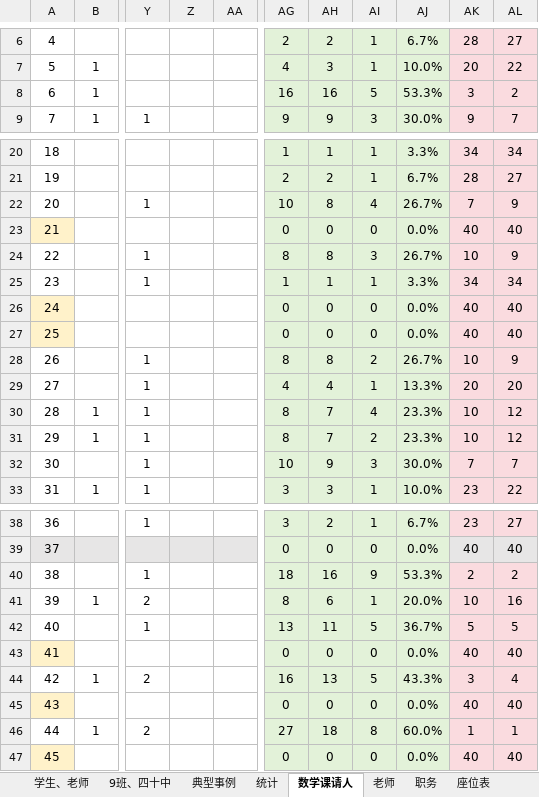
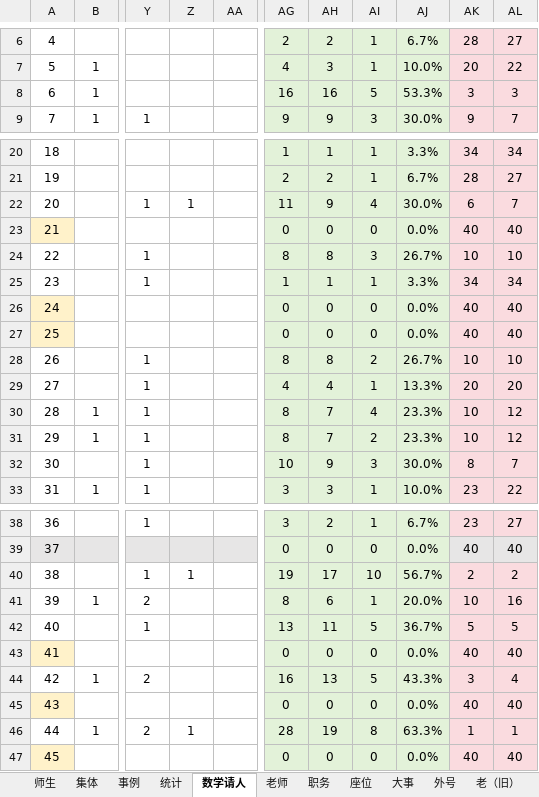
Before and after one commit to dsywy1698/dsywy1698.github.io, an Excel workbook: c/9班资料.xlsx, sheet 数学请人, drawn as a sheet; only a part is shown, gaps mark what is left out; values as stored, in another font and other column widths than the file's, no borders; conditional formats not drawn; the diff names each change by its address in the sheet, - before the commit and + after, or states it on an @@ line.

```diff
--- a/c/9班资料.xlsx (sheet 数学请人)
+++ b/c/9班资料.xlsx (sheet 数学请人)
-sheet tab: 学生、老师
+sheet tab: 师生
-sheet tab: 9班、四十中
+sheet tab: 集体
-sheet tab: 典型事例
+sheet tab: 事例
-sheet tab: 数学课请人
+sheet tab: 数学请人
-sheet tab: 座位表
+sheet tab: 座位
-AL8: 2
+AL8: 3
-Z22: (empty)
+Z22: 1
-AG22: 10
+AG22: 11
-AH22: 8
+AH22: 9
-AJ22: 26.7%
+AJ22: 30.0%
-AK22: 7
+AK22: 6
-AL22: 9
+AL22: 7
-AL24: 9
+AL24: 10
-AL28: 9
+AL28: 10
-AK32: 7
+AK32: 8
-Z40: (empty)
+Z40: 1
-AG40: 18
+AG40: 19
-AH40: 16
+AH40: 17
-AI40: 9
+AI40: 10
-AJ40: 53.3%
+AJ40: 56.7%
-Z46: (empty)
+Z46: 1
-AG46: 27
+AG46: 28
-AH46: 18
+AH46: 19
-AJ46: 60.0%
+AJ46: 63.3%
```
Also changed, not shown: sheet 事例, sheet 外号, sheet 师生, sheet 集体, other sheet tabs, 5 other files.
